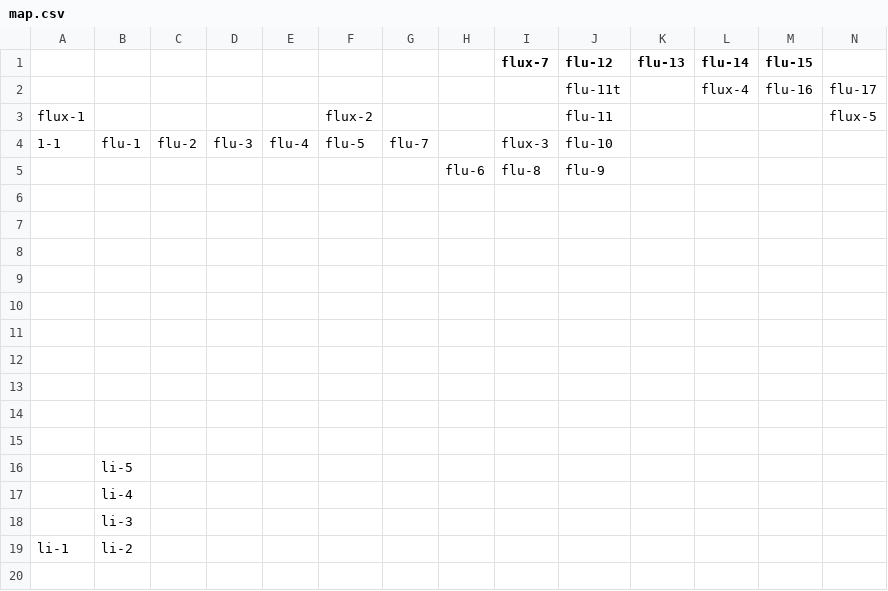
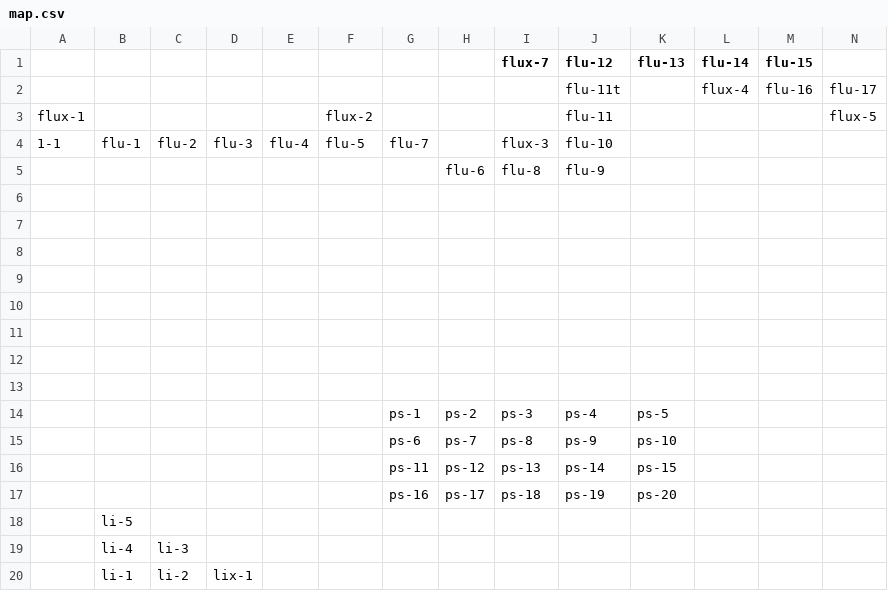
Before and after one commit to PaunchyChap/Paunchy-chaps-tein-anniversary-10-areas-and-stuff, a CSV file: data/map.csv, drawn as a sheet; only a part is shown; removed rows and columns are numbered as before the commit, all else as after; rows hold the shown columns only; the diff names each change by its address in the sheet, - before the commit and + after, or states it on an @@ line.

```diff
--- a/data/map.csv
+++ b/data/map.csv
-row 14: (empty)
+row 14:  |  |  |  |  |  | ps-1 | ps-2 | ps-3 | ps-4 | ps-5
-row 15: (empty)
+row 15:  |  |  |  |  |  | ps-6 | ps-7 | ps-8 | ps-9 | ps-10
+row 16:  |  |  |  |  |  | ps-11 | ps-12 | ps-13 | ps-14 | ps-15
+row 17:  |  |  |  |  |  | ps-16 | ps-17 | ps-18 | ps-19 | ps-20
-C19: (empty)
+C19: li-3
-row 18:  | li-3
-row 19: li-1 | li-2
+row 20:  | li-1 | li-2 | lix-1
```
Also changed, not shown: 22 other files.
